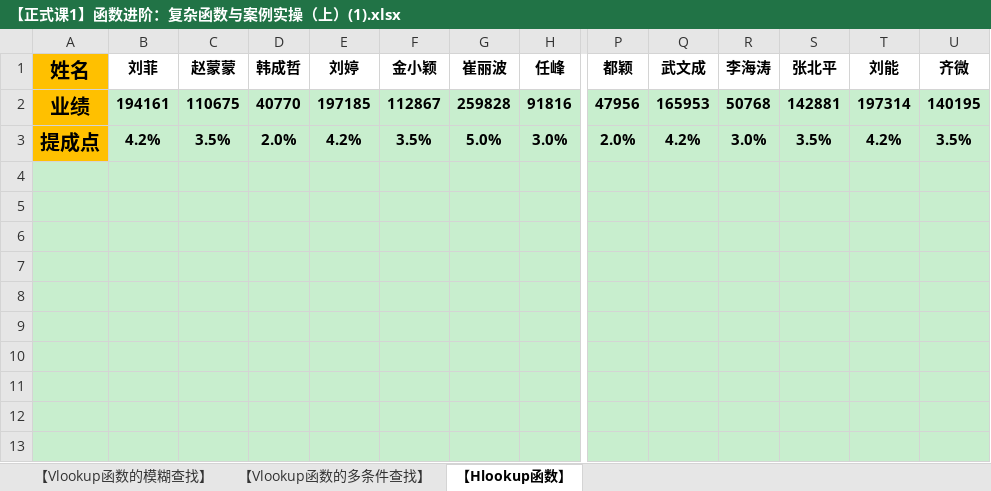
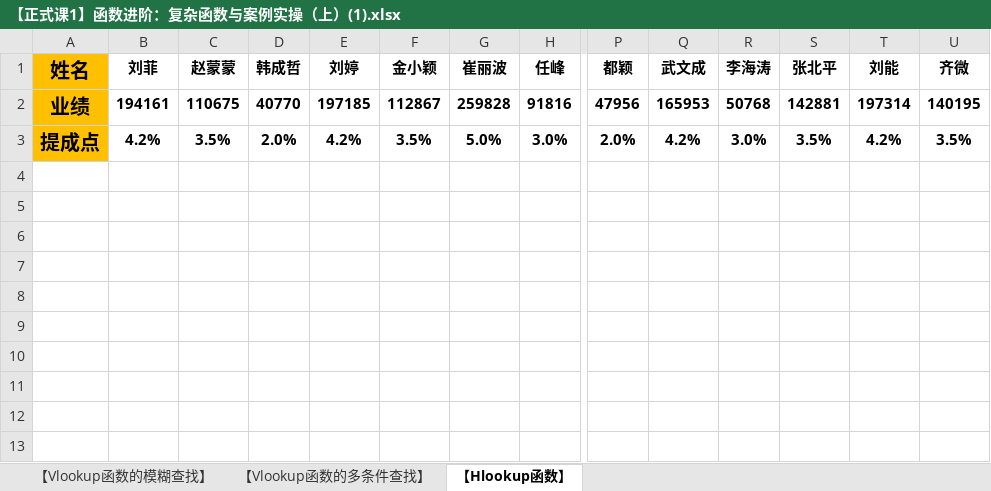
Before and after one commit to jaling9/NeteasyDAcourse, an Excel workbook: 专题一：Excel数据分析技能/专题一数据资料/【正式课1】函数进阶：复杂函数与案例实操（上）(1).xlsx, sheet 【Hlookup函数】, drawn as a sheet; only a part is shown, gaps mark what is left out; values as stored, in another font and other column widths than the file's, no borders; removed rows and columns are numbered as before the commit, all else as after; rows hold the shown columns only; the diff covers the shown part only; the diff names each change by its address in the sheet, - before the commit and + after, or states it on an @@ line.

```diff
--- a/专题一：Excel数据分析技能/专题一数据资料/【正式课1】函数进阶：复杂函数与案例实操（上）(1).xlsx (sheet 【Hlookup函数】)
+++ b/专题一：Excel数据分析技能/专题一数据资料/【正式课1】函数进阶：复杂函数与案例实操（上）(1).xlsx (sheet 【Hlookup函数】)
-B2:U3 fill: #C8EECE
+B2:U3 fill: none
-A4:U4 fill: #C8EECE
+A4:U4 fill: none
-A5:H7 fill: #C8EECE
+A5:H7 fill: none
-P5:U7 fill: #C8EECE
+P5:U7 fill: none
-row 8: (empty)
-row 9: (empty)
-row 10: (empty)
-row 11: (empty)
-row 12: (empty)
-row 13: (empty)
+row 8: (empty)
+row 9: (empty)
+row 10: (empty)
+row 11: (empty)
+row 12: (empty)
+row 13: (empty)
```
Also changed, not shown: cell formats elsewhere in this sheet, sheet 【Vlookup函数的多条件查找】, sheet 【Vlookup函数的模糊查找】, 3 other files.
